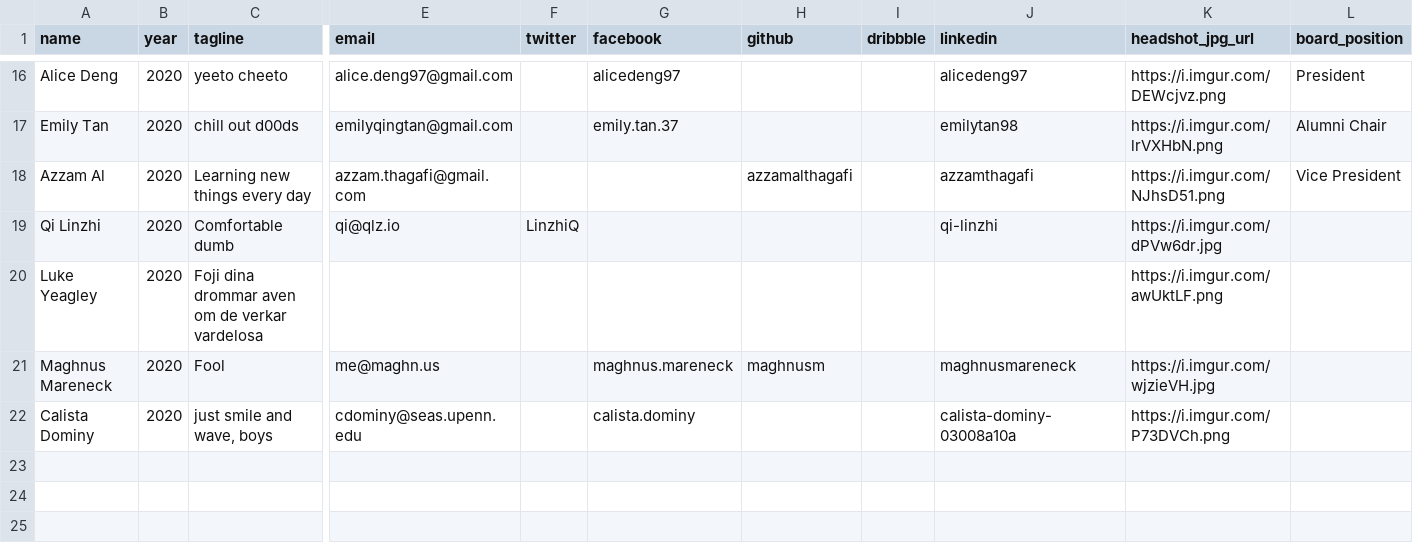
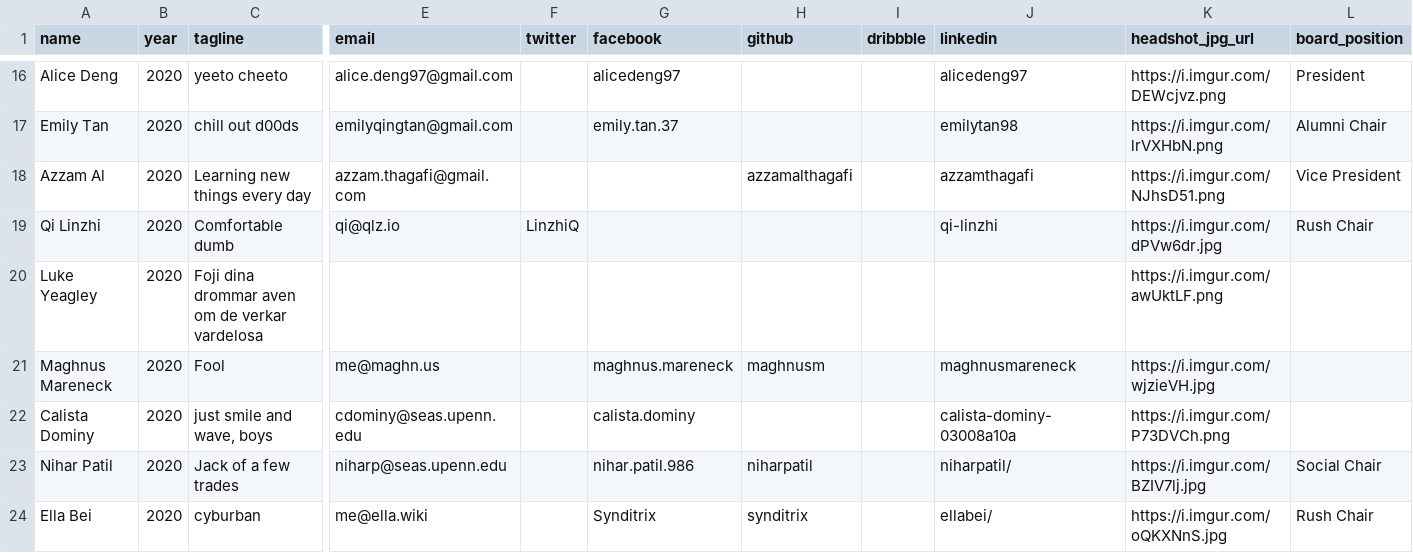
Before and after one commit to bellsociety/bellsociety.com_old, a CSV file: _data/2020.csv, drawn as a sheet; only a part is shown, gaps mark what is left out; rows hold the shown columns only; the diff names each change by its address in the sheet, - before the commit and + after, or states it on an @@ line.

Commit message:
added Ella

```diff
--- a/_data/2020.csv
+++ b/_data/2020.csv
-L19 (board_position): (empty)
+L19 (board_position): Rush Chair
+row 23: Nihar Patil | 2020 | Jack of a few trades | niharp@seas.upenn.edu |  | nihar.patil.986 | niharpatil |  | niharpatil/ | https://i.imgur.com/BZIV7lj.jpg | Social Chair
+row 24: Ella Bei | 2020 | cyburban | me@ella.wiki |  | Synditrix | synditrix |  | ellabei/ | https://i.imgur.com/oQKXNnS.jpg | Rush Chair
```
